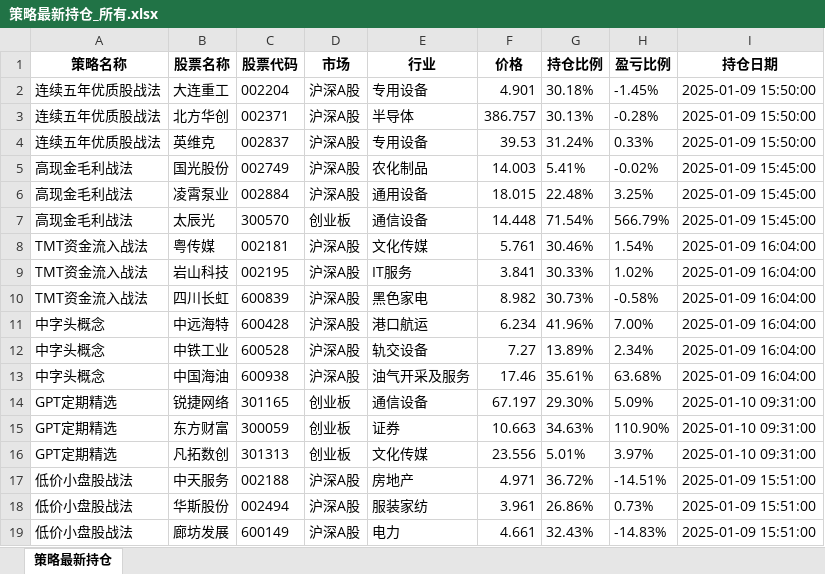
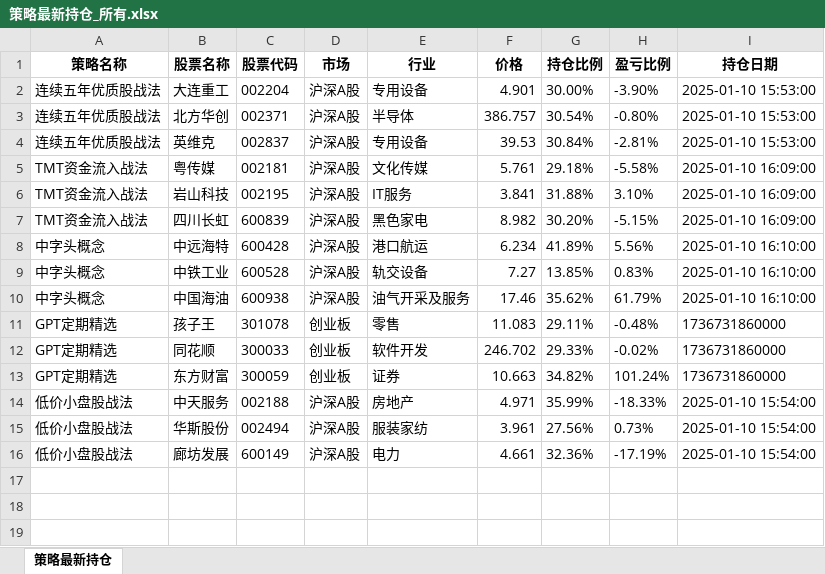
Before and after one commit to githubxander1/Investment, an Excel workbook: others/量化投资/THS/自动化交易_同花顺/data/策略最新持仓_所有.xlsx, sheet 策略最新持仓, drawn as a sheet; values as stored, in another font and other column widths than the file's, no borders; removed rows and columns are numbered as before the commit, all else as after; the diff names each change by its address in the sheet, - before the commit and + after, or states it on an @@ line.

```diff
--- a/others/量化投资/THS/自动化交易_同花顺/data/策略最新持仓_所有.xlsx (sheet 策略最新持仓)
+++ b/others/量化投资/THS/自动化交易_同花顺/data/策略最新持仓_所有.xlsx (sheet 策略最新持仓)
-G2 (持仓比例): 30.18%
+G2 (持仓比例): 30.00%
-H2 (盈亏比例): -1.45%
+H2 (盈亏比例): -3.90%
-I2:I4 (持仓日期): 2025-01-09 15:50:00
+I2:I4 (持仓日期): 2025-01-10 15:53:00
-G3 (持仓比例): 30.13%
+G3 (持仓比例): 30.54%
-H3 (盈亏比例): -0.28%
+H3 (盈亏比例): -0.80%
-G4 (持仓比例): 31.24%
+G4 (持仓比例): 30.84%
-H4 (盈亏比例): 0.33%
+H4 (盈亏比例): -2.81%
-row 5: 高现金毛利战法 | 国光股份 | 002749 | 沪深A股 | 农化制品 | 14.003 | 5.41% | -0.02% | 2025-01-09 15:45:00
-row 6: 高现金毛利战法 | 凌霄泵业 | 002884 | 沪深A股 | 通用设备 | 18.015 | 22.48% | 3.25% | 2025-01-09 15:45:00
-row 7: 高现金毛利战法 | 太辰光 | 300570 | 创业板 | 通信设备 | 14.448 | 71.54% | 566.79% | 2025-01-09 15:45:00
-G5 (持仓比例): 30.46%
+G5 (持仓比例): 29.18%
-H5 (盈亏比例): 1.54%
+H5 (盈亏比例): -5.58%
-I5:I7 (持仓日期): 2025-01-09 16:04:00
+I5:I7 (持仓日期): 2025-01-10 16:09:00
-G6 (持仓比例): 30.33%
+G6 (持仓比例): 31.88%
-H6 (盈亏比例): 1.02%
+H6 (盈亏比例): 3.10%
-G7 (持仓比例): 30.73%
+G7 (持仓比例): 30.20%
-H7 (盈亏比例): -0.58%
+H7 (盈亏比例): -5.15%
-G8 (持仓比例): 41.96%
+G8 (持仓比例): 41.89%
-H8 (盈亏比例): 7.00%
+H8 (盈亏比例): 5.56%
-I8:I10 (持仓日期): 2025-01-09 16:04:00
+I8:I10 (持仓日期): 2025-01-10 16:10:00
-G9 (持仓比例): 13.89%
+G9 (持仓比例): 13.85%
-H9 (盈亏比例): 2.34%
+H9 (盈亏比例): 0.83%
-G10 (持仓比例): 35.61%
+G10 (持仓比例): 35.62%
-H10 (盈亏比例): 63.68%
+H10 (盈亏比例): 61.79%
-row 14: GPT定期精选 | 锐捷网络 | 301165 | 创业板 | 通信设备 | 67.197 | 29.30% | 5.09% | 2025-01-10 09:31:00
+row 11: GPT定期精选 | 孩子王 | 301078 | 创业板 | 零售 | 11.083 | 29.11% | -0.48% | 1736731860000
+row 12: GPT定期精选 | 同花顺 | 300033 | 创业板 | 软件开发 | 246.702 | 29.33% | -0.02% | 1736731860000
-G13 (持仓比例): 34.63%
+G13 (持仓比例): 34.82%
-H13 (盈亏比例): 110.90%
+H13 (盈亏比例): 101.24%
-I13 (持仓日期): 2025-01-10 09:31:00
+I13 (持仓日期): 1736731860000
-row 16: GPT定期精选 | 凡拓数创 | 301313 | 创业板 | 文化传媒 | 23.556 | 5.01% | 3.97% | 2025-01-10 09:31:00
-G14 (持仓比例): 36.72%
+G14 (持仓比例): 35.99%
-H14 (盈亏比例): -14.51%
+H14 (盈亏比例): -18.33%
-I14:I16 (持仓日期): 2025-01-09 15:51:00
+I14:I16 (持仓日期): 2025-01-10 15:54:00
-G15 (持仓比例): 26.86%
+G15 (持仓比例): 27.56%
-G16 (持仓比例): 32.43%
+G16 (持仓比例): 32.36%
-H16 (盈亏比例): -14.83%
+H16 (盈亏比例): -17.19%
```
Also changed, not shown: others/量化投资/THS/自动化交易_同花顺/data/策略对比.xlsx, 27 other files.
